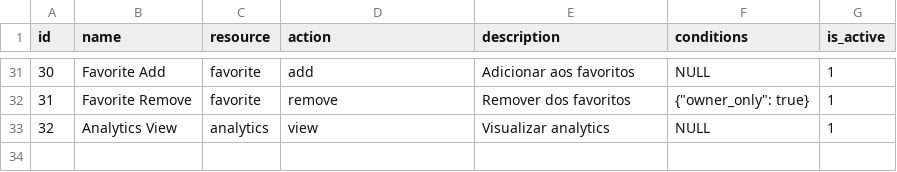
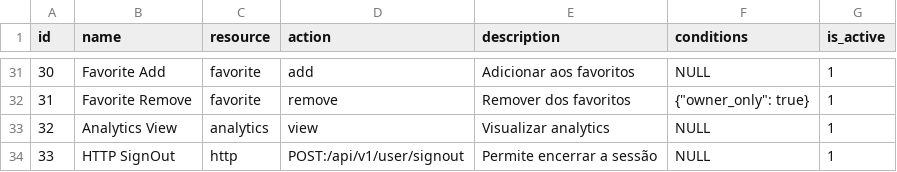
Before and after one commit to projeto-toq/toq_server, a CSV file: data/base_permissions.csv, drawn as a sheet; only a part is shown, gaps mark what is left out.

```diff
--- a/data/base_permissions.csv
+++ b/data/base_permissions.csv
@@ -33 +33,2 @@ id;name;resource;action;description;conditions;is_active
 32;Analytics View;analytics;view;Visualizar analytics;NULL;1
+33;HTTP SignOut;http;POST:/api/v1/user/signout;Permite encerrar a sessão;NULL;1
```
Also changed, not shown: data/base_role_permissions.csv, 4 other files.
